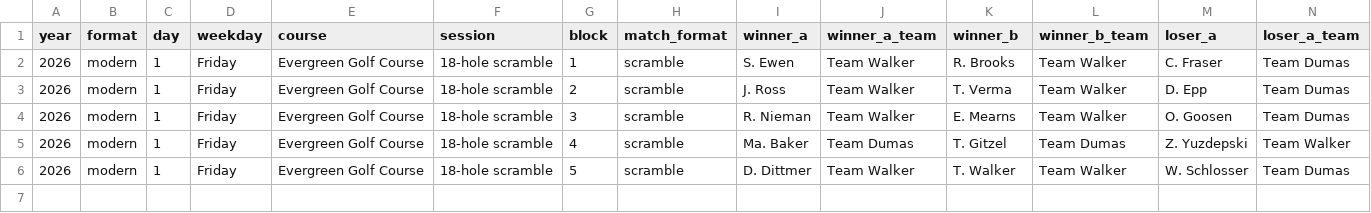
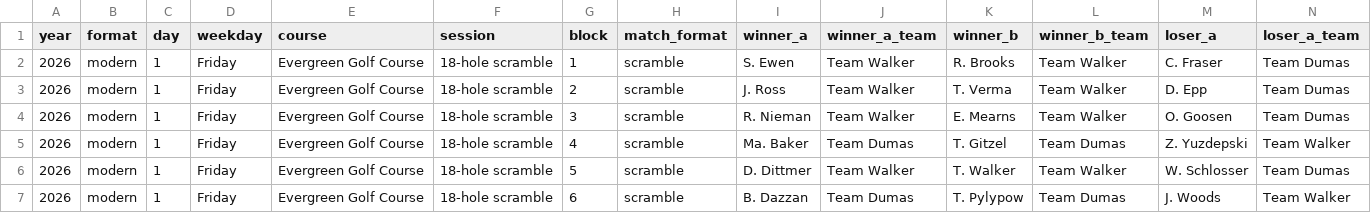
Before and after one commit to PattyStump/frends-invitational, a CSV file: stats/data/2026master.csv, drawn as a sheet; only a part is shown; rows hold the shown columns only; the diff names each change by its address in the sheet, - before the commit and + after, or states it on an @@ line.

```diff
--- a/stats/data/2026master.csv
+++ b/stats/data/2026master.csv
+row 7: 2026 | modern | 1 | Friday | Evergreen Golf Course | 18-hole scramble | 6 | scramble | B. Dazzan | Team Dumas | T. Pylypow | Team Dumas | J. Woods | Team Walker
```
Also changed, not shown: 1 other file.
